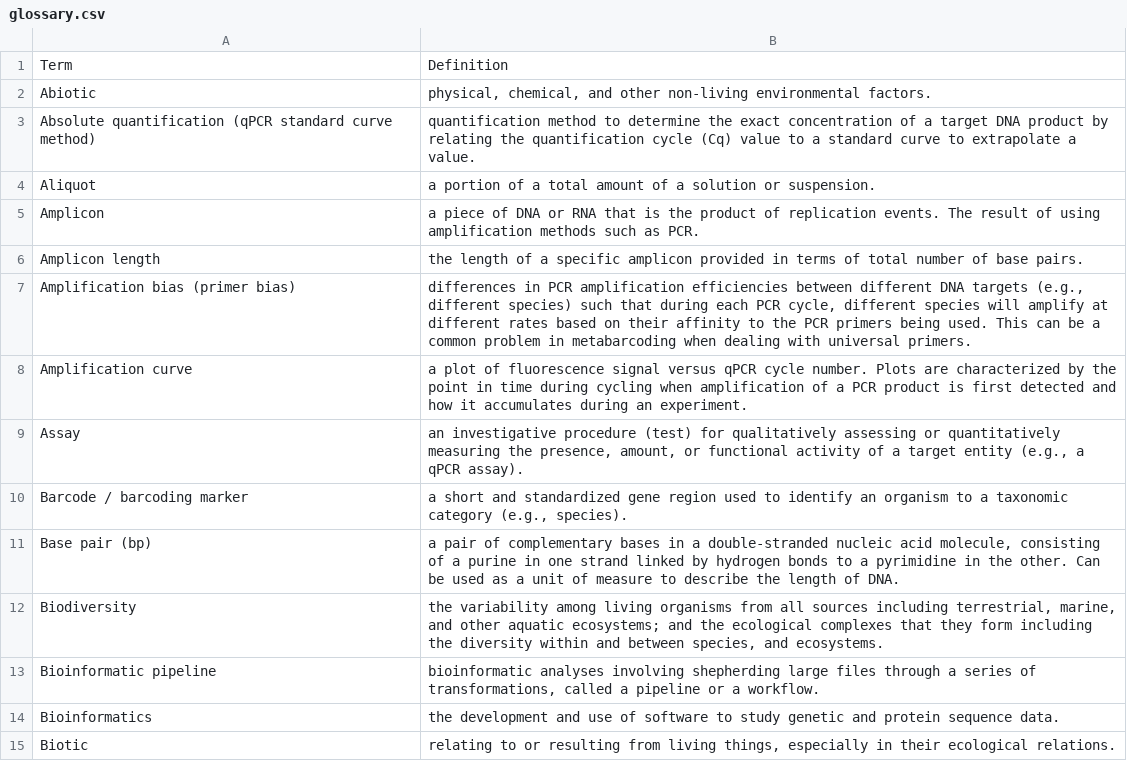
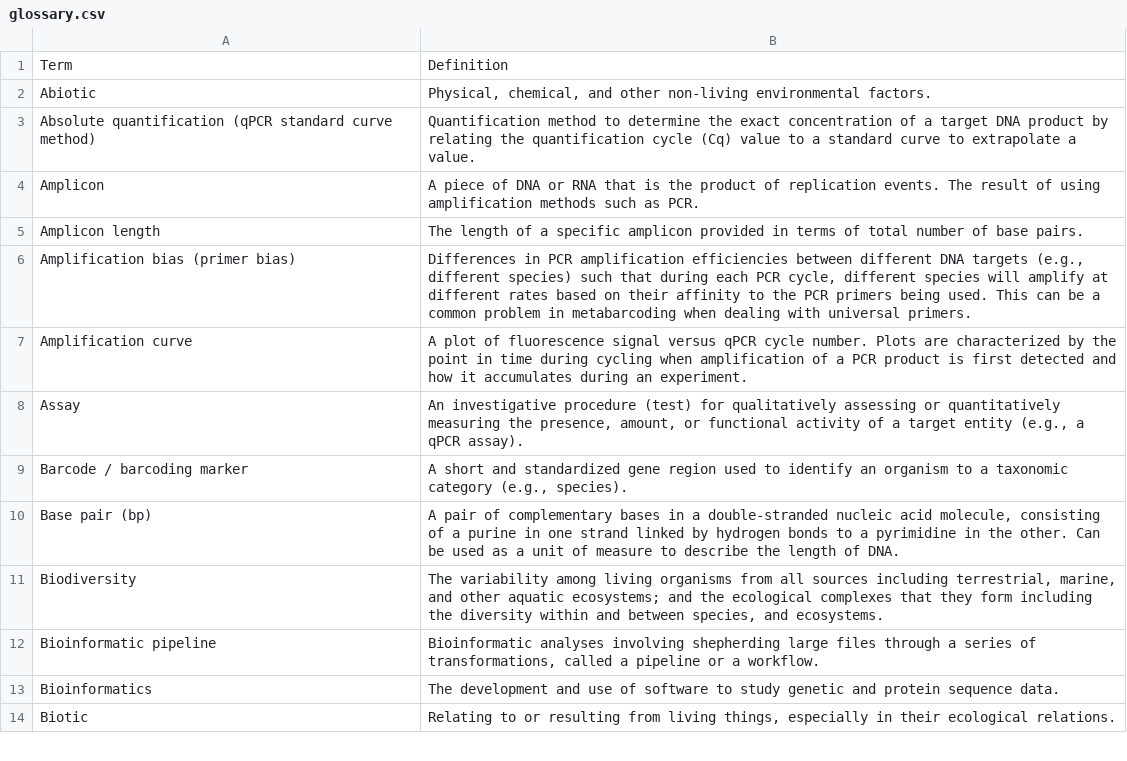
Before and after one commit to GOTeDNA-OBON/gotedna, a CSV file: inst/app/data/glossary.csv, drawn as a sheet; only a part is shown; the diff covers the shown part only.

```diff
--- a/inst/app/data/glossary.csv
+++ b/inst/app/data/glossary.csv
@@ -1,15 +1,14 @@
 Term, Definition
-Abiotic," physical, chemical, and other non-living environmental factors."
-Absolute quantification (qPCR standard curve method), quantification method to determine the exact concentration of a target DNA product by relating the quantification cycle (Cq) value to a standard curve to extrapolate a value.
-Aliquot, a portion of a total amount of a solution or suspension.
-Amplicon, a piece of DNA or RNA that is the product of replication events. The result of using amplification methods such as PCR.
-Amplicon length, the length of a specific amplicon provided in terms of total number of base pairs.
-Amplification bias (primer bias)," differences in PCR amplification efficiencies between different DNA targets (e.g., different species) such that during each PCR cycle, different species will amplify at different rates based on their affinity to the PCR primers being used. This can be a common problem in metabarcoding when dealing with universal primers."
-Amplification curve, a plot of fluorescence signal versus qPCR cycle number. Plots are characterized by the point in time during cycling when amplification of a PCR product is first detected and how it accumulates during an experiment.
-Assay," an investigative procedure (test) for qualitatively assessing or quantitatively measuring the presence, amount, or functional activity of a target entity (e.g., a qPCR assay)."
-Barcode / barcoding marker," a short and standardized gene region used to identify an organism to a taxonomic category (e.g., species)."
-Base pair (bp)," a pair of complementary bases in a double-stranded nucleic acid molecule, consisting of a purine in one strand linked by hydrogen bonds to a pyrimidine in the other. Can be used as a unit of measure to describe the length of DNA."
-Biodiversity," the variability among living organisms from all sources including terrestrial, marine, and other aquatic ecosystems; and the ecological complexes that they form including the diversity within and between species, and ecosystems."
-Bioinformatic pipeline," bioinformatic analyses involving shepherding large files through a series of transformations, called a pipeline or a workflow."
-Bioinformatics, the development and use of software to study genetic and protein sequence data.
-Biotic," relating to or resulting from living things, especially in their ecological relations."
+Abiotic," Physical, chemical, and other non-living environmental factors."
+Absolute quantification (qPCR standard curve method), Quantification method to determine the exact concentration of a target DNA product by relating the quantification cycle (Cq) value to a standard curve to extrapolate a value.
+Amplicon, A piece of DNA or RNA that is the product of replication events. The result of using amplification methods such as PCR.
+Amplicon length, The length of a specific amplicon provided in terms of total number of base pairs.
+Amplification bias (primer bias)," Differences in PCR amplification efficiencies between different DNA targets (e.g., different species) such that during each PCR cycle, different species will amplify at different rates based on their affinity to the PCR primers being used. This can be a common problem in metabarcoding when dealing with universal primers."
+Amplification curve, A plot of fluorescence signal versus qPCR cycle number. Plots are characterized by the point in time during cycling when amplification of a PCR product is first detected and how it accumulates during an experiment.
+Assay," An investigative procedure (test) for qualitatively assessing or quantitatively measuring the presence, amount, or functional activity of a target entity (e.g., a qPCR assay)."
+Barcode / barcoding marker," A short and standardized gene region used to identify an organism to a taxonomic category (e.g., species)."
+Base pair (bp)," A pair of complementary bases in a double-stranded nucleic acid molecule, consisting of a purine in one strand linked by hydrogen bonds to a pyrimidine in the other. Can be used as a unit of measure to describe the length of DNA."
+Biodiversity," The variability among living organisms from all sources including terrestrial, marine, and other aquatic ecosystems; and the ecological complexes that they form including the diversity within and between species, and ecosystems."
+Bioinformatic pipeline," Bioinformatic analyses involving shepherding large files through a series of transformations, called a pipeline or a workflow."
+Bioinformatics, The development and use of software to study genetic and protein sequence data.
+Biotic," Relating to or resulting from living things, especially in their ecological relations."
```
Also changed, not shown: 6 added rows, 14 removed rows and 72 edited cells elsewhere in this file, 43 other files.
